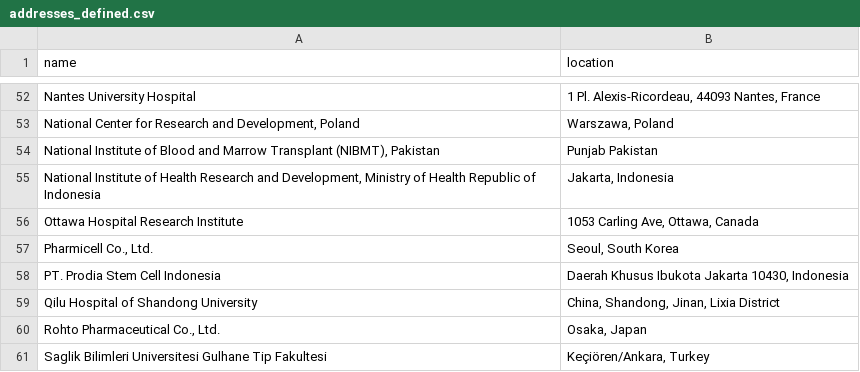
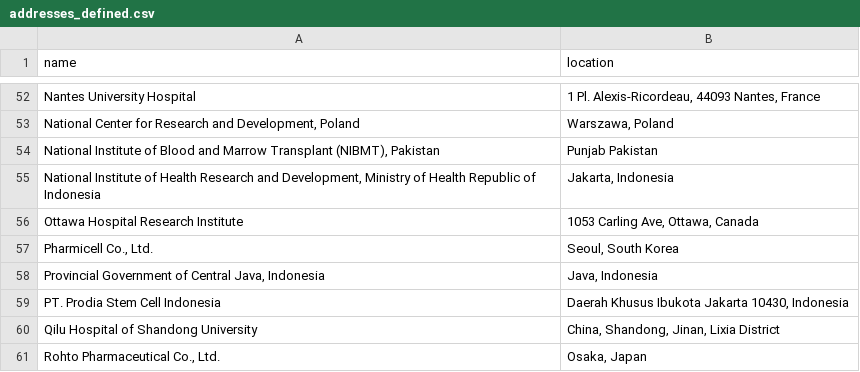
Before and after one commit to jesnyder/scraped_guts, a CSV file: admin/addresses_defined.csv, drawn as a sheet; only a part is shown, gaps mark what is left out; the shorter side is filled out with more unchanged rows; the diff names each change by its address in the sheet, - before the commit and + after, or states it on an @@ line.

Commit message:
geolocated

```diff
--- a/admin/addresses_defined.csv
+++ b/admin/addresses_defined.csv
+row 58: Provincial Government of Central Java, Indonesia | Java, Indonesia
```
